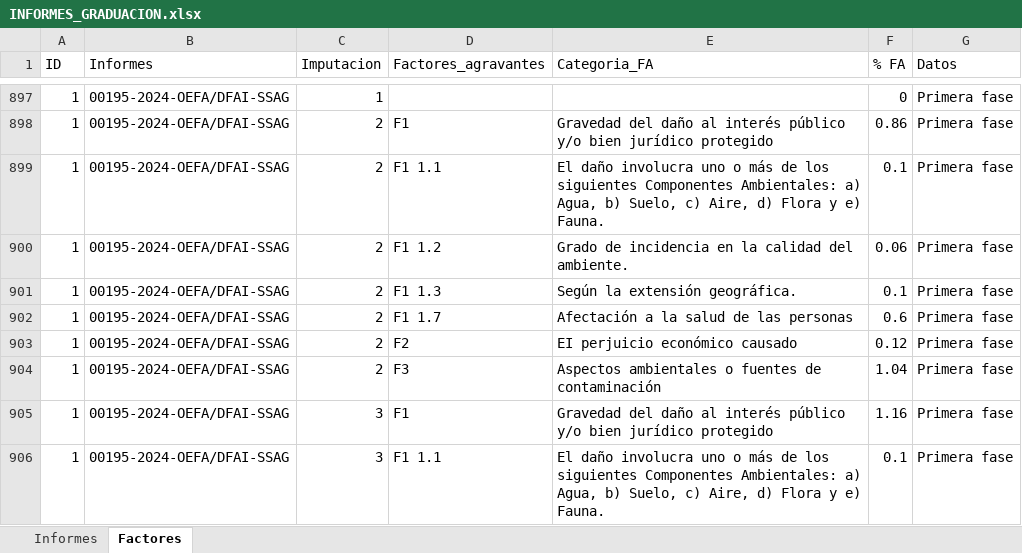
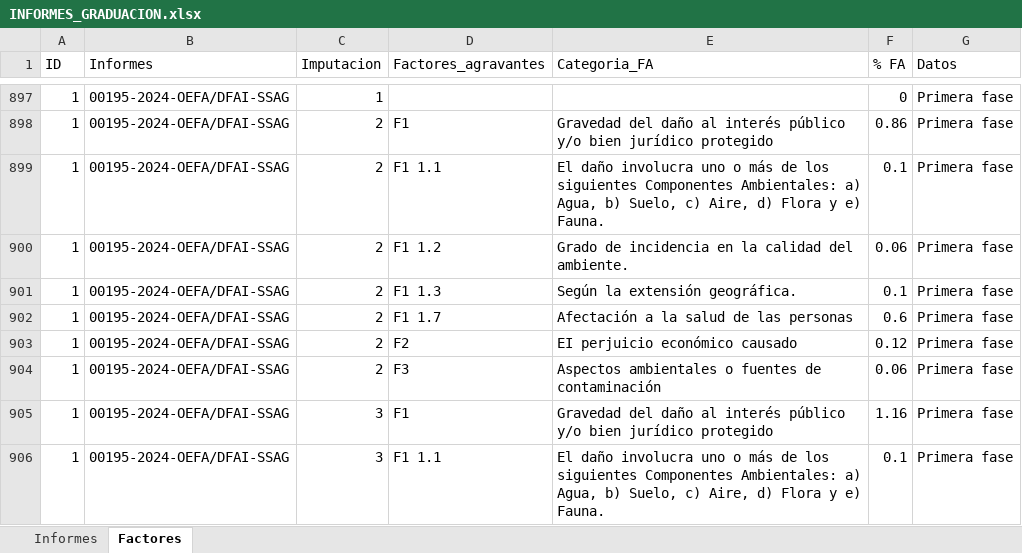
Before and after one commit to PaoloValcarcel/OEFA_SMER, an Excel workbook: Paolo/Scripts/Bases/INFORMES_GRADUACION.xlsx, sheet Factores, drawn as a sheet; only a part is shown, gaps mark what is left out; values as stored, in another font and other column widths than the file's, no borders; the diff names each change by its address in the sheet, - before the commit and + after, or states it on an @@ line.

```diff
--- a/Paolo/Scripts/Bases/INFORMES_GRADUACION.xlsx (sheet Factores)
+++ b/Paolo/Scripts/Bases/INFORMES_GRADUACION.xlsx (sheet Factores)
-F904 (% FA): 1.04
+F904 (% FA): 0.06
```
Also changed, not shown: sheet Informes, 2 other files.
